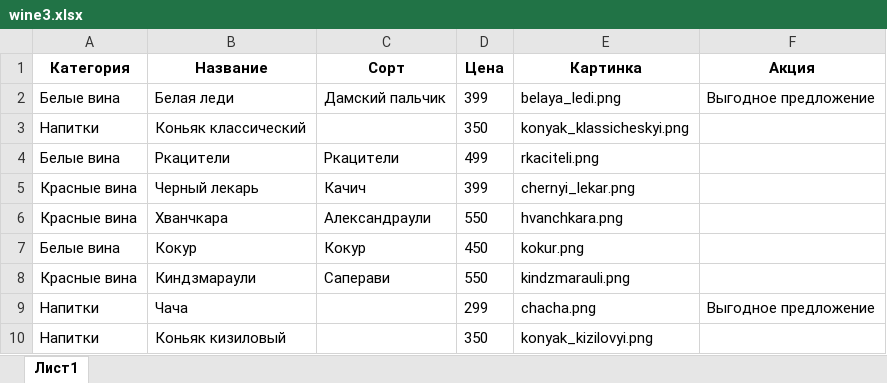
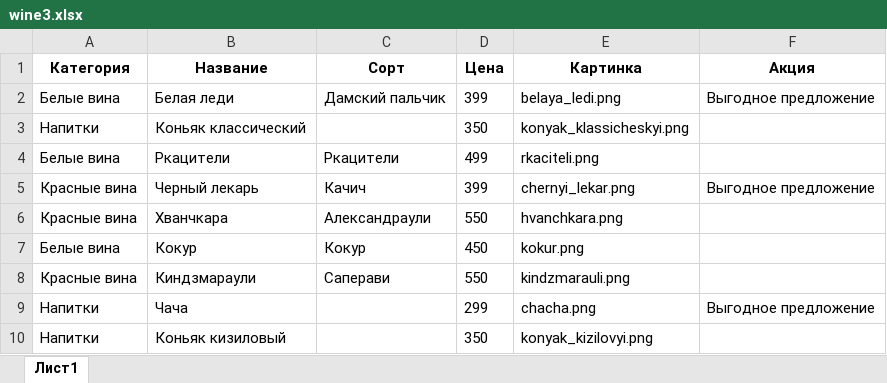
Before and after one commit to baiv84/wine, an Excel workbook: wine3.xlsx, sheet Лист1, drawn as a sheet; values as stored, in another font and other column widths than the file's, no borders; the diff names each change by its address in the sheet, - before the commit and + after, or states it on an @@ line.

```diff
--- a/wine3.xlsx (sheet Лист1)
+++ b/wine3.xlsx (sheet Лист1)
-F5 (Акция): (empty)
+F5 (Акция): Выгодное предложение
```
Also changed, not shown: 2 other files.
